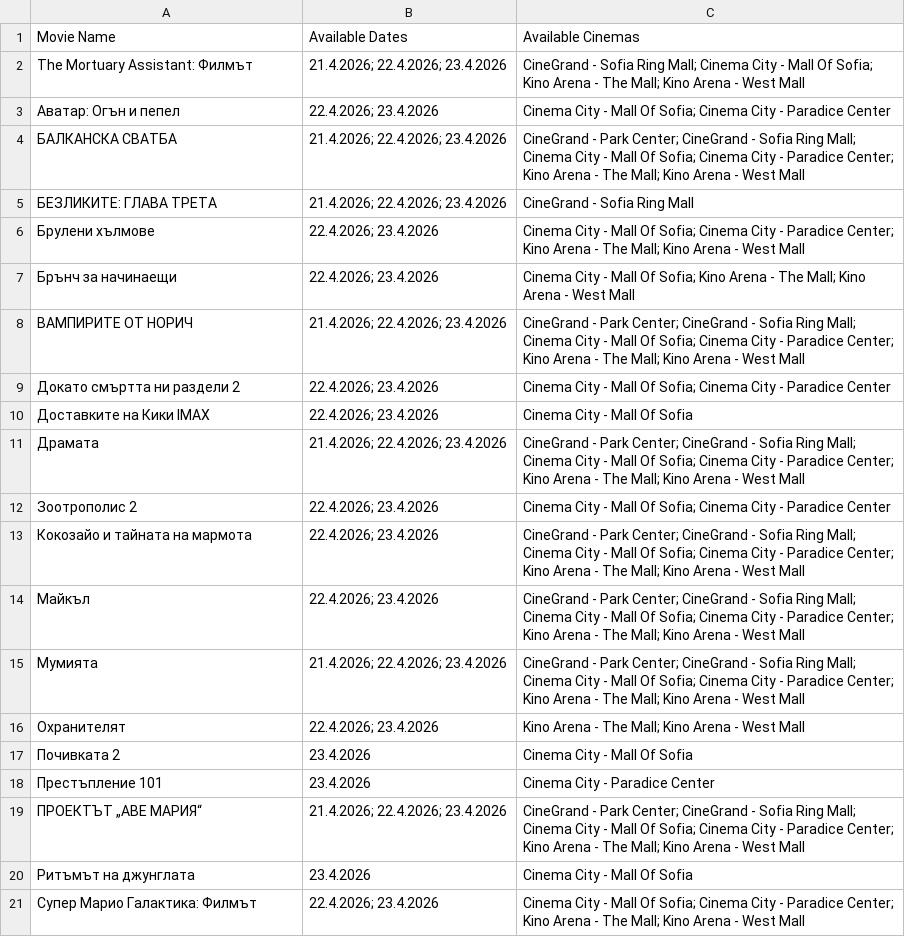
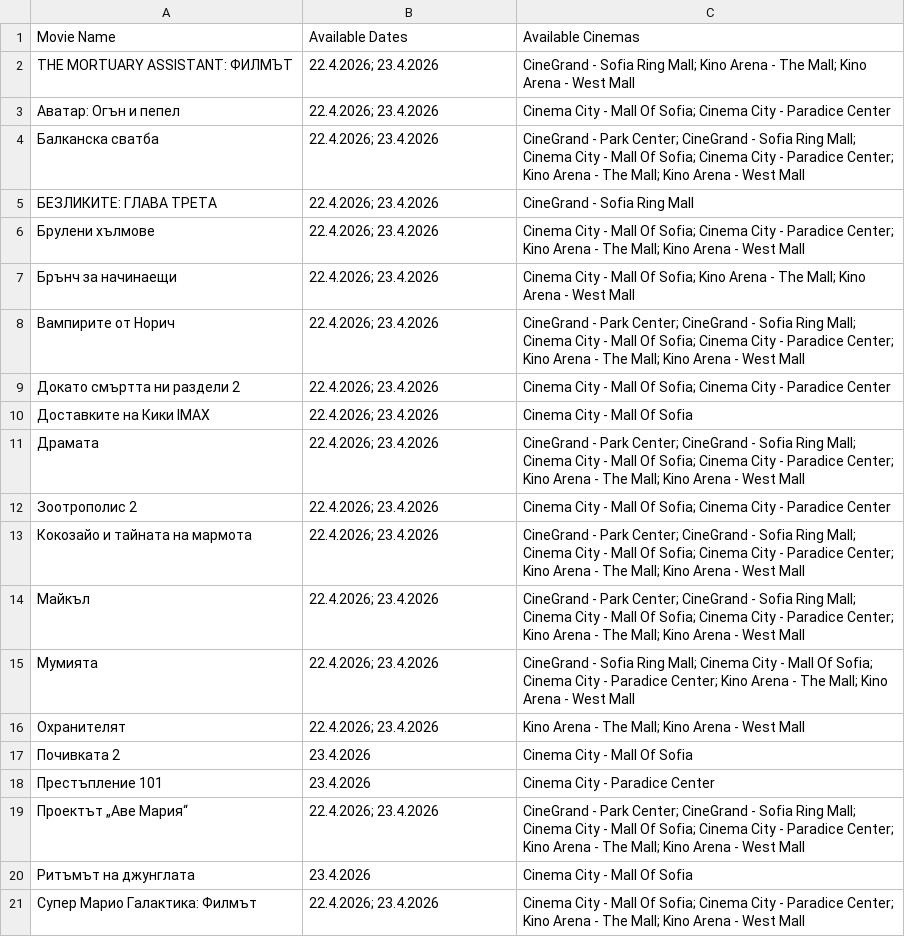
Before and after one commit to darakion/CinemaSearch, a CSV file: data2.csv, drawn as a sheet; only a part is shown.

```diff
--- a/data2.csv
+++ b/data2.csv
@@ -1,12 +1,12 @@
 "Movie Name","Available Dates","Available Cinemas"
-"The Mortuary Assistant: Филмът","21.4.2026; 22.4.2026; 23.4.2026","CineGrand - Sofia Ring Mall; Cinema City - Mall Of Sofia; Kino Arena - The Mall; Kino Arena - West Mall"
+"THE MORTUARY ASSISTANT: ФИЛМЪТ","22.4.2026; 23.4.2026","CineGrand - Sofia Ring Mall; Kino Arena - The Mall; Kino Arena - West Mall"
 "Аватар: Огън и пепел","22.4.2026; 23.4.2026","Cinema City - Mall Of Sofia; Cinema City - Paradice Center"
-"БАЛКАНСКА СВАТБА","21.4.2026; 22.4.2026; 23.4.2026","CineGrand - Park Center; CineGrand - Sofia Ring Mall; Cinema City - Mall Of Sofia; Cinema City - Paradice Center; Kino Arena - The Mall; Kino Arena - West Mall"
-"БЕЗЛИКИТЕ: ГЛАВА ТРЕТА","21.4.2026; 22.4.2026; 23.4.2026","CineGrand - Sofia Ring Mall"
+"Балканска сватба","22.4.2026; 23.4.2026","CineGrand - Park Center; CineGrand - Sofia Ring Mall; Cinema City - Mall Of Sofia; Cinema City - Paradice Center; Kino Arena - The Mall; Kino Arena - West Mall"
+"БЕЗЛИКИТЕ: ГЛАВА ТРЕТА","22.4.2026; 23.4.2026","CineGrand - Sofia Ring Mall"
 "Брулени хълмове","22.4.2026; 23.4.2026","Cinema City - Mall Of Sofia; Cinema City - Paradice Center; Kino Arena - The Mall; Kino Arena - West Mall"
 "Брънч за начинаещи","22.4.2026; 23.4.2026","Cinema City - Mall Of Sofia; Kino Arena - The Mall; Kino Arena - West Mall"
-"ВАМПИРИТЕ ОТ НОРИЧ","21.4.2026; 22.4.2026; 23.4.2026","CineGrand - Park Center; CineGrand - Sofia Ring Mall; Cinema City - Mall Of Sofia; Cinema City - Paradice Center; Kino Arena - The Mall; Kino Arena - West Mall"
+"Вампирите от Норич","22.4.2026; 23.4.2026","CineGrand - Park Center; CineGrand - Sofia Ring Mall; Cinema City - Mall Of Sofia; Cinema City - Paradice Center; Kino Arena - The Mall; Kino Arena - West Mall"
 "Докато смъртта ни раздели 2","22.4.2026; 23.4.2026","Cinema City - Mall Of Sofia; Cinema City - Paradice Center"
 "Доставките на Кики IMAX","22.4.2026; 23.4.2026","Cinema City - Mall Of Sofia"
-"Драмата","21.4.2026; 22.4.2026; 23.4.2026","CineGrand - Park Center; CineGrand - Sofia Ring Mall; Cinema City - Mall Of Sofia; Cinema City - Paradice Center; Kino Arena - The Mall; Kino Arena - West Mall"
+"Драмата","22.4.2026; 23.4.2026","CineGrand - Park Center; CineGrand - Sofia Ring Mall; Cinema City - Mall Of Sofia; Cinema City - Paradice Center; Kino Arena - The Mall; Kino Arena - West Mall"
 "Зоотрополис 2","22.4.2026; 23.4.2026","Cinema City - Mall Of Sofia; Cinema City - Paradice Center"
@@ -14,3 +14,3 @@
 "Майкъл","22.4.2026; 23.4.2026","CineGrand - Park Center; CineGrand - Sofia Ring Mall; Cinema City - Mall Of Sofia; Cinema City - Paradice Center; Kino Arena - The Mall; Kino Arena - West Mall"
-"Мумията","21.4.2026; 22.4.2026; 23.4.2026","CineGrand - Park Center; CineGrand - Sofia Ring Mall; Cinema City - Mall Of Sofia; Cinema City - Paradice Center; Kino Arena - The Mall; Kino Arena - West Mall"
+"Мумията","22.4.2026; 23.4.2026","CineGrand - Sofia Ring Mall; Cinema City - Mall Of Sofia; Cinema City - Paradice Center; Kino Arena - The Mall; Kino Arena - West Mall"
 "Охранителят","22.4.2026; 23.4.2026","Kino Arena - The Mall; Kino Arena - West Mall"
@@ -18,3 +18,3 @@
 "Престъпление 101","23.4.2026","Cinema City - Paradice Center"
-"ПРОЕКТЪТ „АВЕ МАРИЯ“","21.4.2026; 22.4.2026; 23.4.2026","CineGrand - Park Center; CineGrand - Sofia Ring Mall; Cinema City - Mall Of Sofia; Cinema City - Paradice Center; Kino Arena - The Mall; Kino Arena - West Mall"
+"Проектът „Аве Мария“","22.4.2026; 23.4.2026","CineGrand - Park Center; CineGrand - Sofia Ring Mall; Cinema City - Mall Of Sofia; Cinema City - Paradice Center; Kino Arena - The Mall; Kino Arena - West Mall"
 "Ритъмът на джунглата","23.4.2026","Cinema City - Mall Of Sofia"
```
Also changed, not shown: data.csv.
